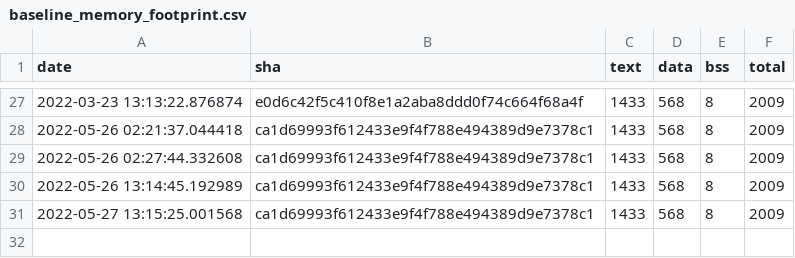
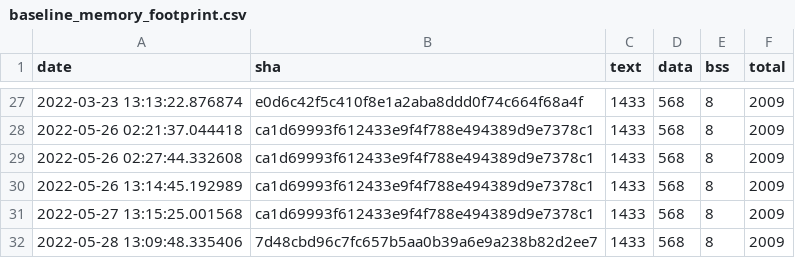
Before and after one commit to v0lker/tflite-micro, a CSV file: data/continuous_builds/size_profiling/linux_x86_64_release/baseline_memory_footprint.csv, drawn as a sheet; only a part is shown, gaps mark what is left out.

```diff
--- a/data/continuous_builds/size_profiling/linux_x86_64_release/baseline_memory_footprint.csv
+++ b/data/continuous_builds/size_profiling/linux_x86_64_release/baseline_memory_footprint.csv
@@ -31 +31,2 @@ date,sha,text,data,bss,total
 2022-05-27 13:15:25.001568,ca1d69993f612433e9f4f788e494389d9e7378c1,1433,568,8,2009
+2022-05-28 13:09:48.335406,7d48cbd96c7fc657b5aa0b39a6e9a238b82d2ee7,1433,568,8,2009
```
Also changed, not shown: data/continuous_builds/size_profiling/linux_x86_64_release/interpreter_memory_footprint.csv, data/continuous_builds/size_profiling/linux_x86_64_release/keyword_benchmark.csv, 3 other files.
